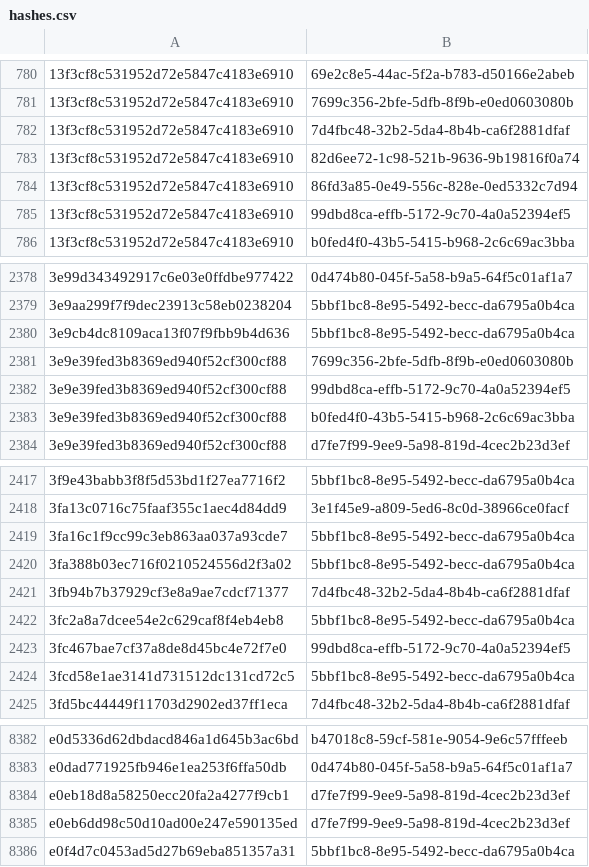
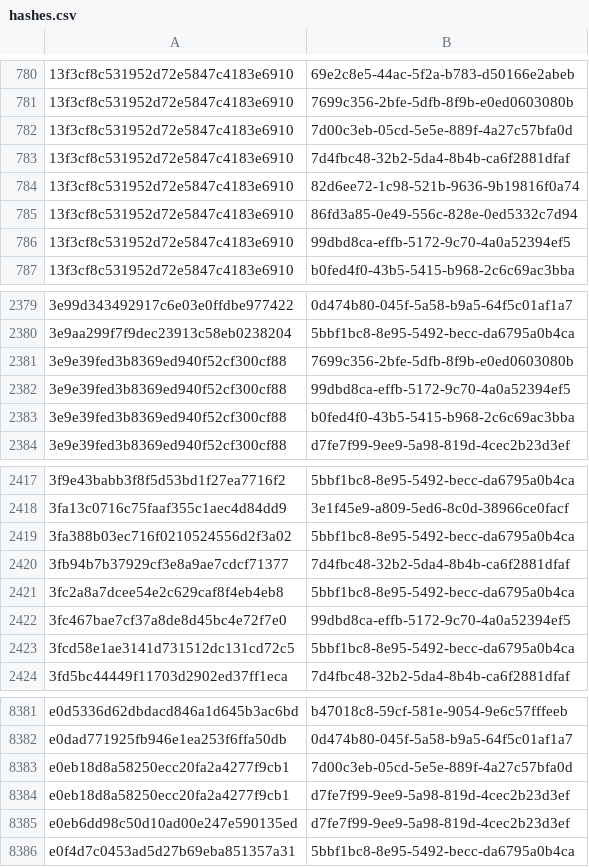
Before and after one commit to AliceGrey/ferromagnet-feed, a CSV file: misp/hashes.csv, drawn as a sheet; only a part is shown, gaps mark what is left out; removed rows and columns are numbered as before the commit, all else as after; the diff names each change by its address in the sheet, - before the commit and + after, or states it on an @@ line.

```diff
--- a/misp/hashes.csv
+++ b/misp/hashes.csv
+row 782: 13f3cf8c531952d72e5847c4183e6910 | 7d00c3eb-05cd-5e5e-889f-4a27c57bfa0d
-row 2380: 3e9cb4dc8109aca13f07f9fbb9b4d636 | 5bbf1bc8-8e95-5492-becc-da6795a0b4ca
-row 2419: 3fa16c1f9cc99c3eb863aa037a93cde7 | 5bbf1bc8-8e95-5492-becc-da6795a0b4ca
+row 8383: e0eb18d8a58250ecc20fa2a4277f9cb1 | 7d00c3eb-05cd-5e5e-889f-4a27c57bfa0d
```
Also changed, not shown: 30 other files.
